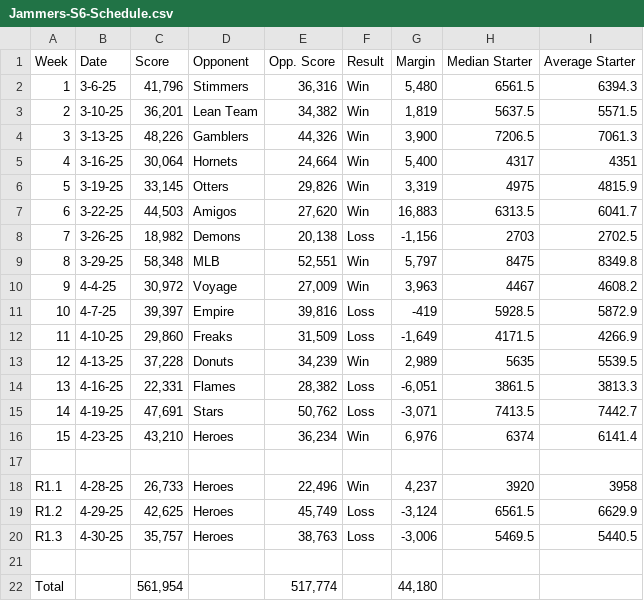
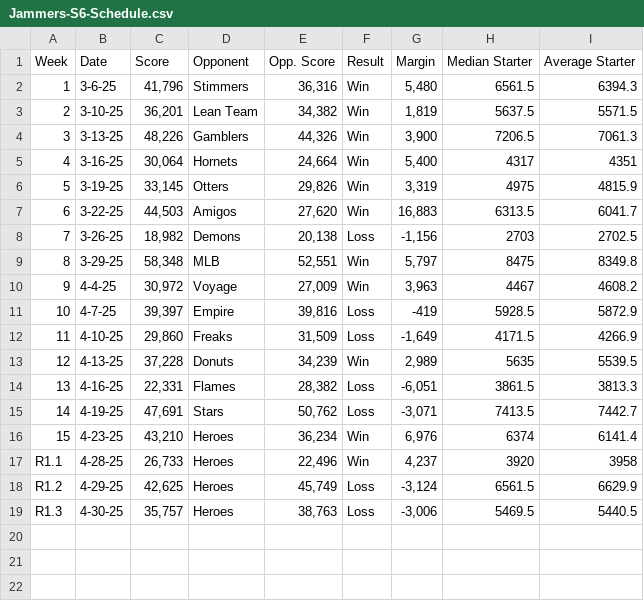
Before and after one commit to potatocaustic/web-stuff, a CSV file: RKL/Jammers/Jammers-S6-Schedule.csv, drawn as a sheet.

Commit message:
Update Jammers-S6-Schedule.csv

```diff
--- a/RKL/Jammers/Jammers-S6-Schedule.csv
+++ b/RKL/Jammers/Jammers-S6-Schedule.csv
@@ -16,3 +16,2 @@ Week,Date,Score,Opponent,Opp. Score,Result,Margin,Median Starter,Average Starter
 15,4-23-25,"43,210",Heroes,"36,234",Win,"6,976",6374,6141.4
-,,,,,,,,
 R1.1,4-28-25,"26,733",Heroes,"22,496",Win,"4,237",3920,3958
@@ -20,3 +19 @@ R1.2,4-29-25,"42,625",Heroes,"45,749",Loss,"-3,124",6561.5,6629.9
 R1.3,4-30-25,"35,757",Heroes,"38,763",Loss,"-3,006",5469.5,5440.5
-,,,,,,,,
-Total,,"561,954",,"517,774",,"44,180",,
```
